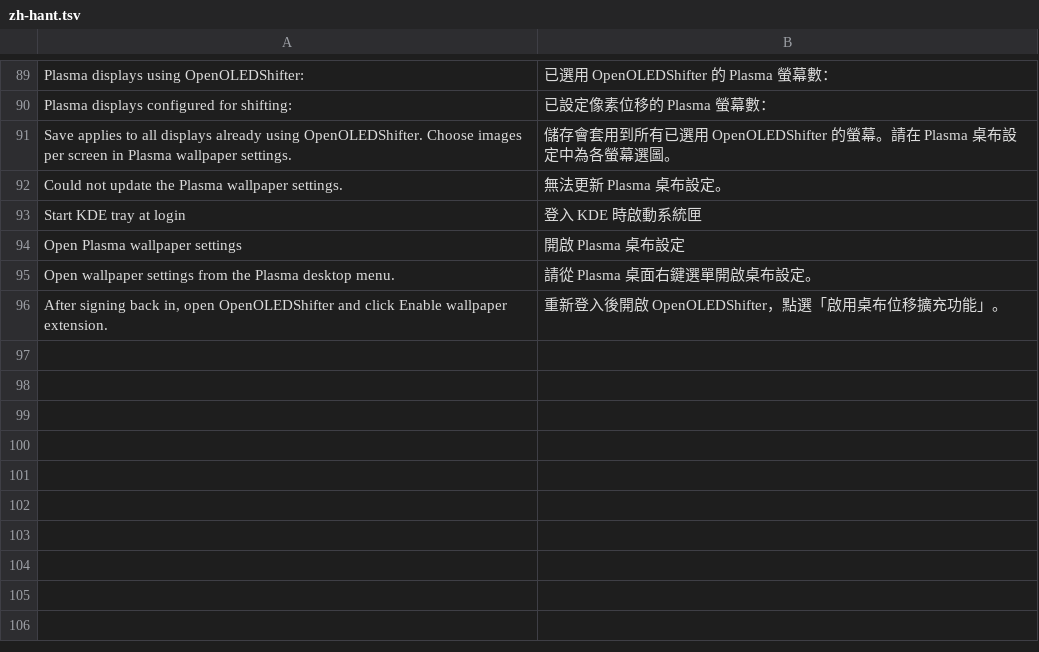
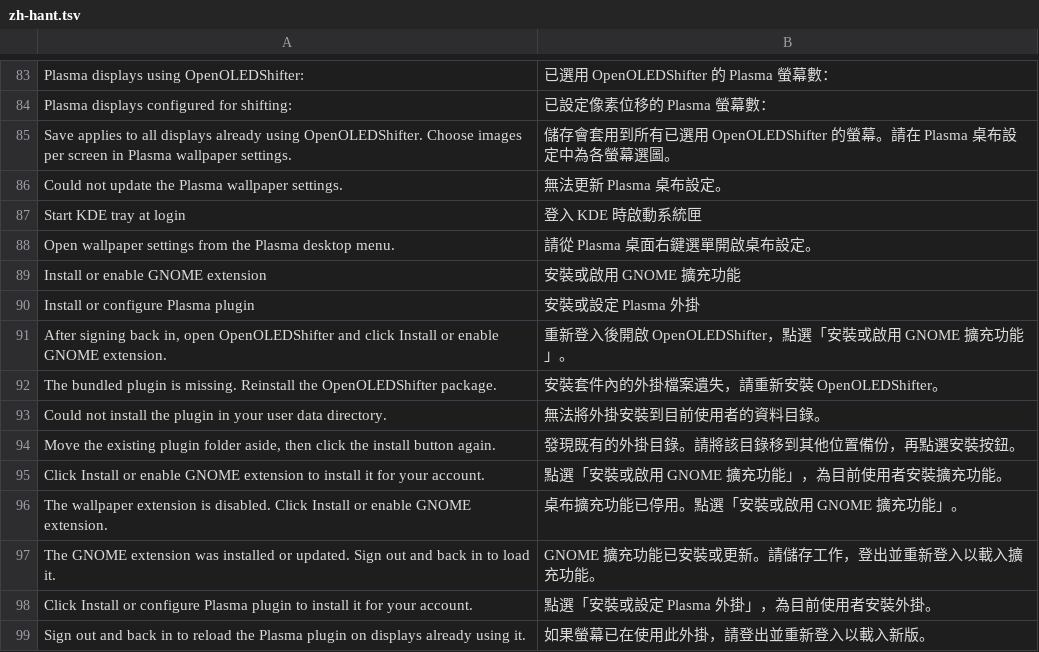
Before and after one commit to Wenbo-Zhong/openOLEDShifter, a TSV file: translations/zh-hant.tsv, drawn as a sheet; only a part is shown, gaps mark what is left out; the diff covers the shown part only.

Commit message:
Bundle desktop plugins in Linux packages

```diff
--- a/translations/zh-hant.tsv
+++ b/translations/zh-hant.tsv
@@ -93,4 +87,13 @@
 "Start KDE tray at login"	"登入 KDE 時啟動系統匣"
-"Open Plasma wallpaper settings"	"開啟 Plasma 桌布設定"
 "Open wallpaper settings from the Plasma desktop menu."	"請從 Plasma 桌面右鍵選單開啟桌布設定。"
-"After signing back in, open OpenOLEDShifter and click Enable wallpaper extension."	"重新登入後開啟 OpenOLEDShifter，點選「啟用桌布位移擴充功能」。"
+"Install or enable GNOME extension"	"安裝或啟用 GNOME 擴充功能"
+"Install or configure Plasma plugin"	"安裝或設定 Plasma 外掛"
+"After signing back in, open OpenOLEDShifter and click Install or enable GNOME extension."	"重新登入後開啟 OpenOLEDShifter，點選「安裝或啟用 GNOME 擴充功能」。"
+"The bundled plugin is missing. Reinstall the OpenOLEDShifter package."	"安裝套件內的外掛檔案遺失，請重新安裝 OpenOLEDShifter。"
+"Could not install the plugin in your user data directory."	"無法將外掛安裝到目前使用者的資料目錄。"
+"Move the existing plugin folder aside, then click the install button again."	"發現既有的外掛目錄。請將該目錄移到其他位置備份，再點選安裝按鈕。"
+"Click Install or enable GNOME extension to install it for your account."	"點選「安裝或啟用 GNOME 擴充功能」，為目前使用者安裝擴充功能。"
+"The wallpaper extension is disabled. Click Install or enable GNOME extension."	"桌布擴充功能已停用。點選「安裝或啟用 GNOME 擴充功能」。"
+"The GNOME extension was installed or updated. Sign out and back in to load it."	"GNOME 擴充功能已安裝或更新。請儲存工作，登出並重新登入以載入擴充功能。"
+"Click Install or configure Plasma plugin to install it for your account."	"點選「安裝或設定 Plasma 外掛」，為目前使用者安裝外掛。"
+"Sign out and back in to reload the Plasma plugin on displays already using it."	"如果螢幕已在使用此外掛，請登出並重新登入以載入新版。"
```
Also changed, not shown: 6 removed rows elsewhere in this file, translations/en.tsv, translations/zh-hans.tsv, 9 other files.
